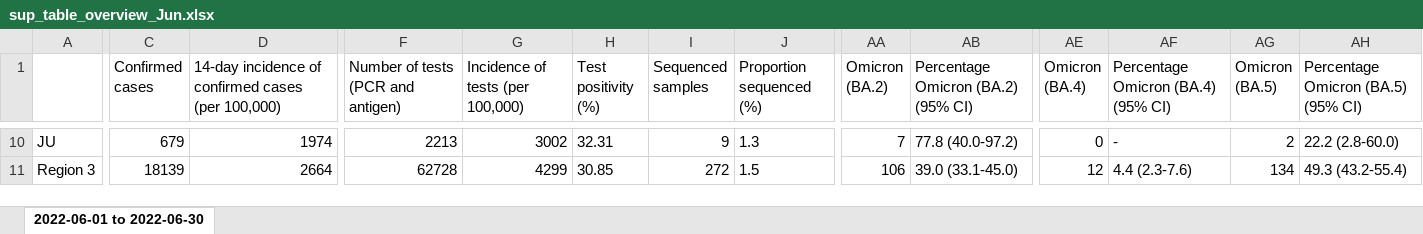
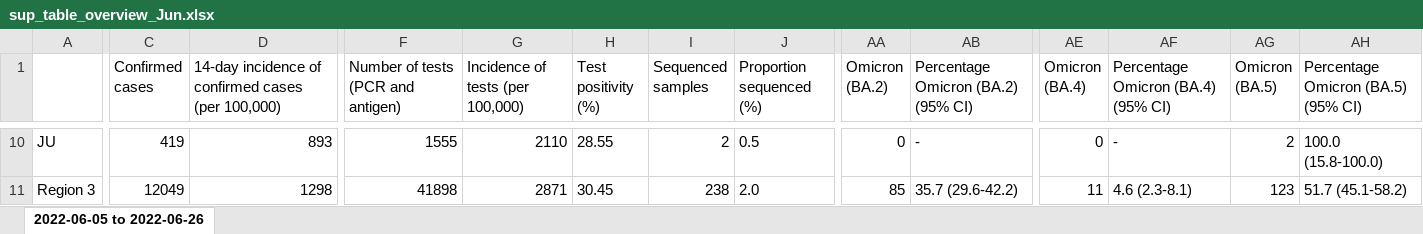
Before and after one commit to CovSeqCH/SequencingStats_and_Variants, an Excel workbook: tables/2022-06/sup_table_overview_Jun.xlsx, sheet 2022-06-05 to 2022-06-26, drawn as a sheet; only a part is shown, gaps mark what is left out; values as stored, in another font and other column widths than the file's, no borders; the diff covers the shown part only; the diff names each change by its address in the sheet, - before the commit and + after, or states it on an @@ line.

```diff
--- a/tables/2022-06/sup_table_overview_Jun.xlsx (sheet 2022-06-05 to 2022-06-26)
+++ b/tables/2022-06/sup_table_overview_Jun.xlsx (sheet 2022-06-05 to 2022-06-26)
-sheet tab: 2022-06-01 to 2022-06-30
+sheet tab: 2022-06-05 to 2022-06-26
-C10 (Confirmed cases): 679
+C10 (Confirmed cases): 419
-D10: 1974
+D10: 893
-F10: 2213
+F10: 1555
-G10 (Incidence of tests (per 100,000)): 3002
+G10 (Incidence of tests (per 100,000)): 2110
-H10 (Test positivity (%)): 32.31
+H10 (Test positivity (%)): 28.55
-I10 (Sequenced samples): 9
+I10 (Sequenced samples): 2
-J10 (Proportion sequenced (%)): 1.3
+J10 (Proportion sequenced (%)): 0.5
-AA10 (Omicron (BA.2)): 7
+AA10 (Omicron (BA.2)): 0
-AB10: 77.8 (40.0-97.2)
+AB10: -
-AH10: 22.2 (2.8-60.0)
+AH10: 100.0 (15.8-100.0)
-C11 (Confirmed cases): 18139
+C11 (Confirmed cases): 12049
-D11: 2664
+D11: 1298
-F11: 62728
+F11: 41898
-G11 (Incidence of tests (per 100,000)): 4299
+G11 (Incidence of tests (per 100,000)): 2871
-H11 (Test positivity (%)): 30.85
+H11 (Test positivity (%)): 30.45
-I11 (Sequenced samples): 272
+I11 (Sequenced samples): 238
-J11 (Proportion sequenced (%)): 1.5
+J11 (Proportion sequenced (%)): 2.0
-AA11 (Omicron (BA.2)): 106
+AA11 (Omicron (BA.2)): 85
-AB11: 39.0 (33.1-45.0)
+AB11: 35.7 (29.6-42.2)
-AE11 (Omicron (BA.4)): 12
+AE11 (Omicron (BA.4)): 11
-AF11: 4.4 (2.3-7.6)
+AF11: 4.6 (2.3-8.1)
-AG11 (Omicron (BA.5)): 134
+AG11 (Omicron (BA.5)): 123
-AH11: 49.3 (43.2-55.4)
+AH11: 51.7 (45.1-58.2)
```
Also changed, not shown: 386 edited cells elsewhere in this sheet, tables/2022-06/regional_table_Jun.xlsx, 3 other files.
